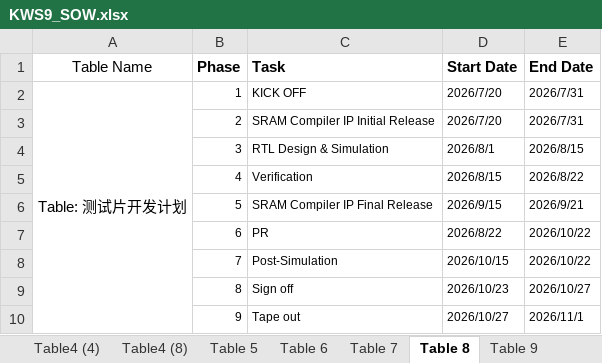
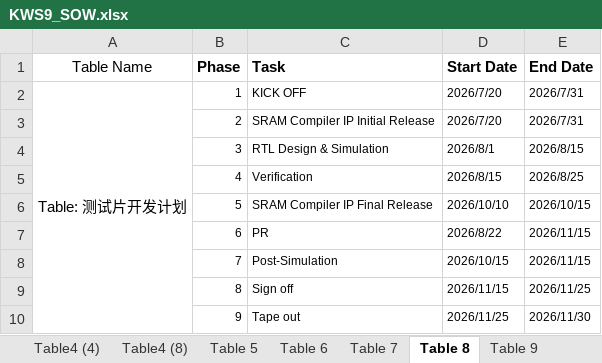
Before and after one commit to sheyiqi/MD_Group, an Excel workbook: Template/KWS9_SOW.xlsx, sheet Table 8, drawn as a sheet; values as stored, in another font and other column widths than the file's, no borders; the diff names each change by its address in the sheet, - before the commit and + after, or states it on an @@ line.

```diff
--- a/Template/KWS9_SOW.xlsx (sheet Table 8)
+++ b/Template/KWS9_SOW.xlsx (sheet Table 8)
-E5 (End Date): 2026/8/22
+E5 (End Date): 2026/8/25
-D6 (Start Date): 2026/9/15
+D6 (Start Date): 2026/10/10
-E6 (End Date): 2026/9/21
+E6 (End Date): 2026/10/15
-E7:E8 (End Date): 2026/10/22
+E7:E8 (End Date): 2026/11/15
-D9 (Start Date): 2026/10/23
+D9 (Start Date): 2026/11/15
-E9 (End Date): 2026/10/27
+E9 (End Date): 2026/11/25
-D10 (Start Date): 2026/10/27
+D10 (Start Date): 2026/11/25
-E10 (End Date): 2026/11/1
+E10 (End Date): 2026/11/30
```
Also changed, not shown: sheet Table 5, sheet Table 9, sheet Table4 (3), sheet Table 7, 4 other files.
